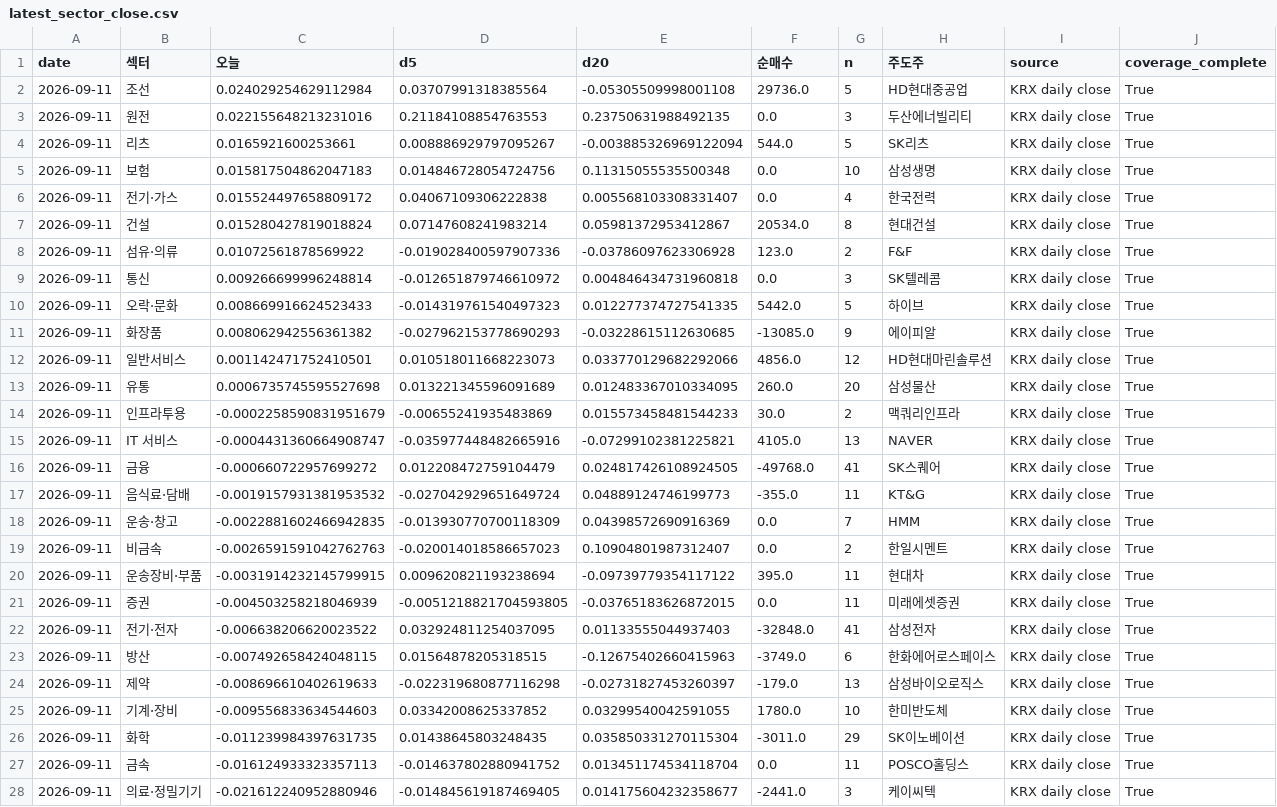
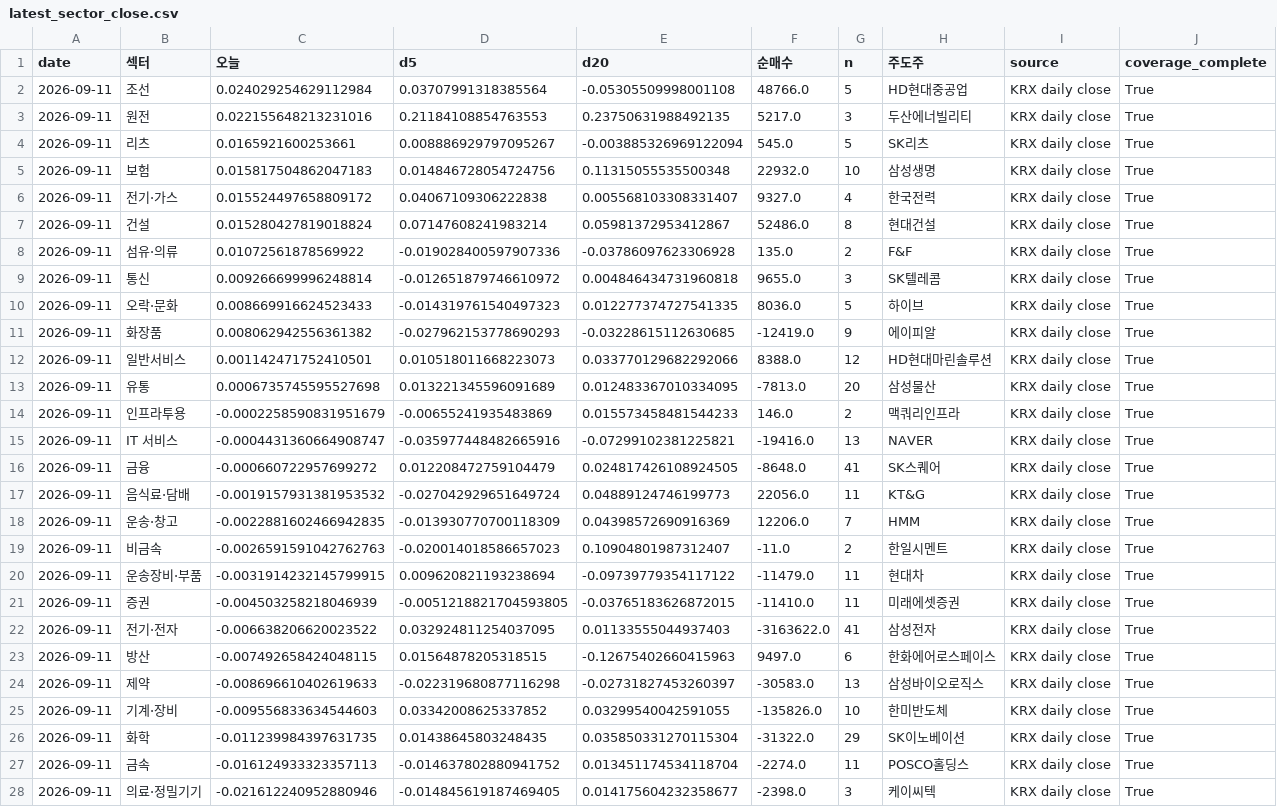
Before and after one commit to viniciusogh/kospi-quant, a CSV file: latest_sector_close.csv, drawn as a sheet; only a part is shown; the diff covers the shown part only; the diff names each change by its address in the sheet, - before the commit and + after, or states it on an @@ line.

```diff
--- a/latest_sector_close.csv
+++ b/latest_sector_close.csv
-F2 (순매수): 29736.0
+F2 (순매수): 48766.0
-F3 (순매수): 0.0
+F3 (순매수): 5217.0
-F4 (순매수): 544.0
+F4 (순매수): 545.0
-F5 (순매수): 0.0
+F5 (순매수): 22932.0
-F6 (순매수): 0.0
+F6 (순매수): 9327.0
-F7 (순매수): 20534.0
+F7 (순매수): 52486.0
-F8 (순매수): 123.0
+F8 (순매수): 135.0
-F9 (순매수): 0.0
+F9 (순매수): 9655.0
-F10 (순매수): 5442.0
+F10 (순매수): 8036.0
-F11 (순매수): -13085.0
+F11 (순매수): -12419.0
-F12 (순매수): 4856.0
+F12 (순매수): 8388.0
-F13 (순매수): 260.0
+F13 (순매수): -7813.0
-F14 (순매수): 30.0
+F14 (순매수): 146.0
-F15 (순매수): 4105.0
+F15 (순매수): -19416.0
-F16 (순매수): -49768.0
+F16 (순매수): -8648.0
-F17 (순매수): -355.0
+F17 (순매수): 22056.0
-F18 (순매수): 0.0
+F18 (순매수): 12206.0
-F19 (순매수): 0.0
+F19 (순매수): -11.0
-F20 (순매수): 395.0
+F20 (순매수): -11479.0
-F21 (순매수): 0.0
+F21 (순매수): -11410.0
-F22 (순매수): -32848.0
+F22 (순매수): -3163622.0
-F23 (순매수): -3749.0
+F23 (순매수): 9497.0
-F24 (순매수): -179.0
+F24 (순매수): -30583.0
-F25 (순매수): 1780.0
+F25 (순매수): -135826.0
-F26 (순매수): -3011.0
+F26 (순매수): -31322.0
-F27 (순매수): 0.0
+F27 (순매수): -2274.0
-F28 (순매수): -2441.0
+F28 (순매수): -2398.0
```
Also changed, not shown: 1 edited cell elsewhere in this file, latest_momentum_reco.csv, latest_momentum_reco_v20g.csv, 3 other files.
